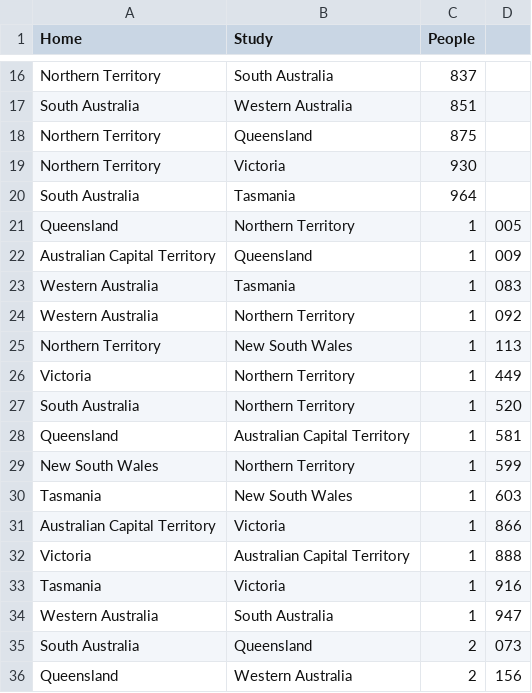
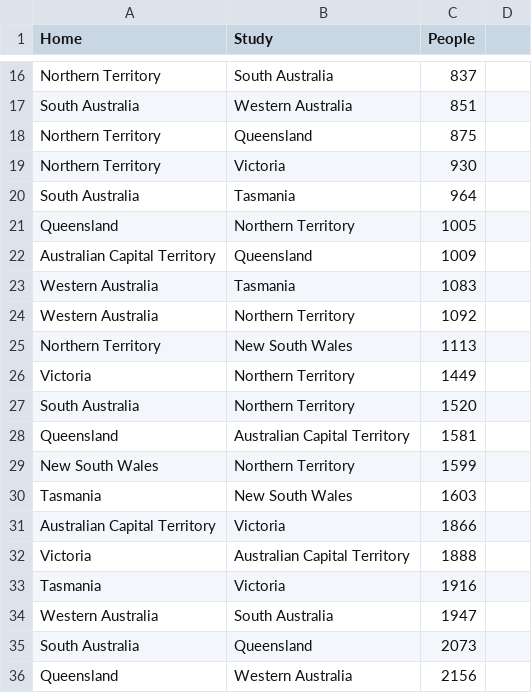
Before and after one commit to arethasantosa/Draft, a CSV file: home_study.csv, drawn as a sheet; only a part is shown, gaps mark what is left out; the diff covers the shown part only.

Commit message:
Update home_study.csv

```diff
--- a/home_study.csv
+++ b/home_study.csv
@@ -20,17 +20,17 @@ Northern Territory,Victoria,930
 South Australia,Tasmania,964
-Queensland,Northern Territory,1,005
-Australian Capital Territory,Queensland,1,009
-Western Australia,Tasmania,1,083
-Western Australia,Northern Territory,1,092
-Northern Territory,New South Wales,1,113
-Victoria,Northern Territory,1,449
-South Australia,Northern Territory,1,520
-Queensland,Australian Capital Territory,1,581
-New South Wales,Northern Territory,1,599
-Tasmania,New South Wales,1,603
-Australian Capital Territory,Victoria,1,866
-Victoria,Australian Capital Territory,1,888
-Tasmania,Victoria,1,916
-Western Australia,South Australia,1,947
-South Australia,Queensland,2,073
-Queensland,Western Australia,2,156
+Queensland,Northern Territory,1005
+Australian Capital Territory,Queensland,1009
+Western Australia,Tasmania,1083
+Western Australia,Northern Territory,1092
+Northern Territory,New South Wales,1113
+Victoria,Northern Territory,1449
+South Australia,Northern Territory,1520
+Queensland,Australian Capital Territory,1581
+New South Wales,Northern Territory,1599
+Tasmania,New South Wales,1603
+Australian Capital Territory,Victoria,1866
+Victoria,Australian Capital Territory,1888
+Tasmania,Victoria,1916
+Western Australia,South Australia,1947
+South Australia,Queensland,2073
+Queensland,Western Australia,2156
```
Also changed, not shown: 58 edited cells elsewhere in this file.
